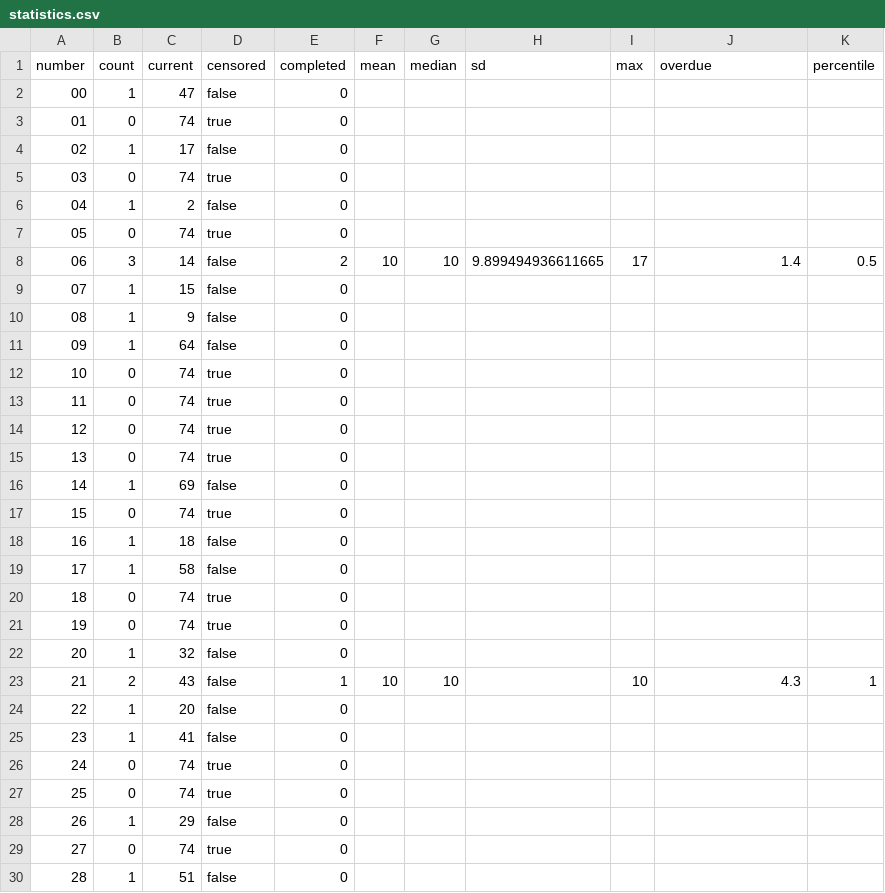
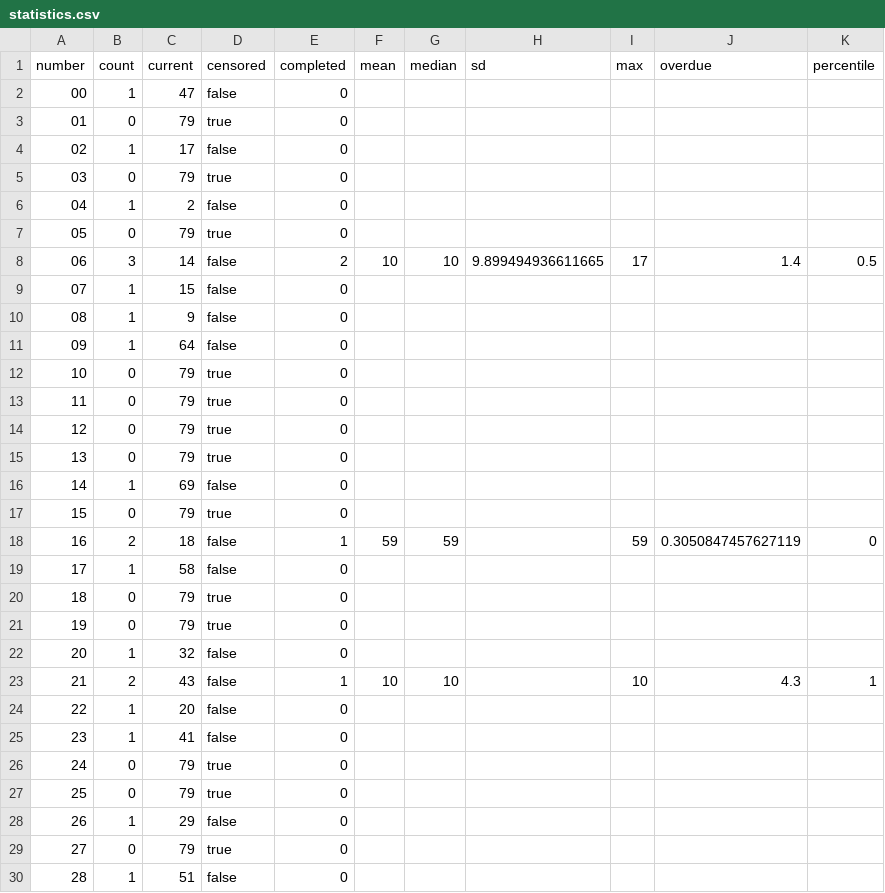
Before and after one commit to Ncsc8650/HAMMTO, a CSV file: public/data/tables/statistics.csv, drawn as a sheet; only a part is shown; the diff covers the shown part only.

```diff
--- a/public/data/tables/statistics.csv
+++ b/public/data/tables/statistics.csv
@@ -2,7 +2,7 @@
 "00","1","47","false","0","","","","","",""
-"01","0","74","true","0","","","","","",""
+"01","0","79","true","0","","","","","",""
 "02","1","17","false","0","","","","","",""
-"03","0","74","true","0","","","","","",""
+"03","0","79","true","0","","","","","",""
 "04","1","2","false","0","","","","","",""
-"05","0","74","true","0","","","","","",""
+"05","0","79","true","0","","","","","",""
 "06","3","14","false","2","10","10","9.899494936611665","17","1.4","0.5"
@@ -11,12 +11,12 @@
 "09","1","64","false","0","","","","","",""
-"10","0","74","true","0","","","","","",""
-"11","0","74","true","0","","","","","",""
-"12","0","74","true","0","","","","","",""
-"13","0","74","true","0","","","","","",""
+"10","0","79","true","0","","","","","",""
+"11","0","79","true","0","","","","","",""
+"12","0","79","true","0","","","","","",""
+"13","0","79","true","0","","","","","",""
 "14","1","69","false","0","","","","","",""
-"15","0","74","true","0","","","","","",""
-"16","1","18","false","0","","","","","",""
+"15","0","79","true","0","","","","","",""
+"16","2","18","false","1","59","59","","59","0.3050847457627119","0"
 "17","1","58","false","0","","","","","",""
-"18","0","74","true","0","","","","","",""
-"19","0","74","true","0","","","","","",""
+"18","0","79","true","0","","","","","",""
+"19","0","79","true","0","","","","","",""
 "20","1","32","false","0","","","","","",""
@@ -25,6 +25,6 @@
 "23","1","41","false","0","","","","","",""
-"24","0","74","true","0","","","","","",""
-"25","0","74","true","0","","","","","",""
+"24","0","79","true","0","","","","","",""
+"25","0","79","true","0","","","","","",""
 "26","1","29","false","0","","","","","",""
-"27","0","74","true","0","","","","","",""
+"27","0","79","true","0","","","","","",""
 "28","1","51","false","0","","","","","",""
```
Also changed, not shown: 52 edited cells elsewhere in this file, public/data/tables/draws.csv, public/data/tables/evaluations.csv, 34 other files.
